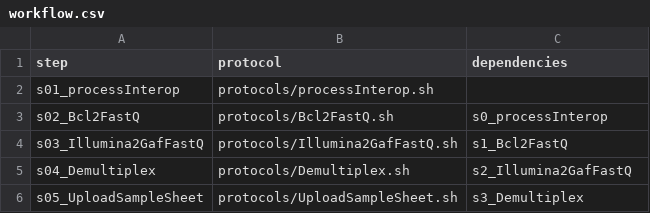
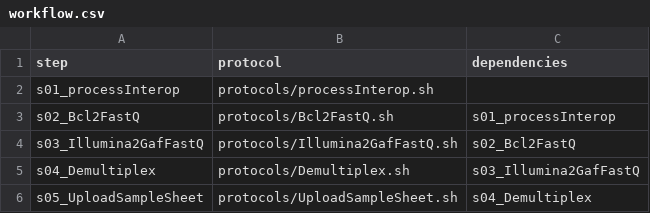
Before and after one commit to molgenis/NGS_Demultiplexing, a CSV file: workflow.csv, drawn as a sheet.

Commit message:
updated workflow.csv

```diff
--- a/workflow.csv
+++ b/workflow.csv
@@ -2,5 +2,5 @@ step,protocol,dependencies
 s01_processInterop,protocols/processInterop.sh,
-s02_Bcl2FastQ,protocols/Bcl2FastQ.sh,s0_processInterop
-s03_Illumina2GafFastQ,protocols/Illumina2GafFastQ.sh,s1_Bcl2FastQ
-s04_Demultiplex,protocols/Demultiplex.sh,s2_Illumina2GafFastQ
-s05_UploadSampleSheet,protocols/UploadSampleSheet.sh,s3_Demultiplex
+s02_Bcl2FastQ,protocols/Bcl2FastQ.sh,s01_processInterop
+s03_Illumina2GafFastQ,protocols/Illumina2GafFastQ.sh,s02_Bcl2FastQ
+s04_Demultiplex,protocols/Demultiplex.sh,s03_Illumina2GafFastQ
+s05_UploadSampleSheet,protocols/UploadSampleSheet.sh,s04_Demultiplex
```
